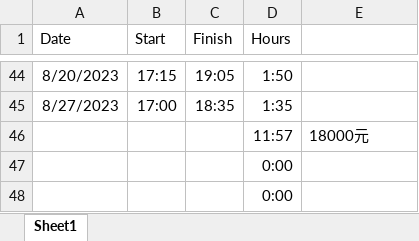
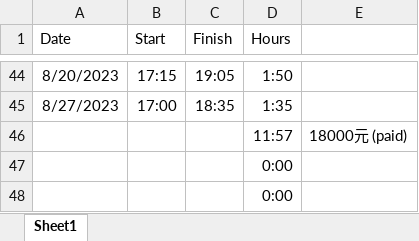
Before and after one commit to Helen-CC/Fortune500_SDG_Analysis, an Excel workbook: record/Time and Payment.xlsx, sheet Sheet1, drawn as a sheet; only a part is shown, gaps mark what is left out; values as stored, in another font and other column widths than the file's, no borders; the diff names each change by its address in the sheet, - before the commit and + after, or states it on an @@ line.

Commit message:
time record update

```diff
--- a/record/Time and Payment.xlsx (sheet Sheet1)
+++ b/record/Time and Payment.xlsx (sheet Sheet1)
-E46: 18000元
+E46: 18000元 (paid)
```
